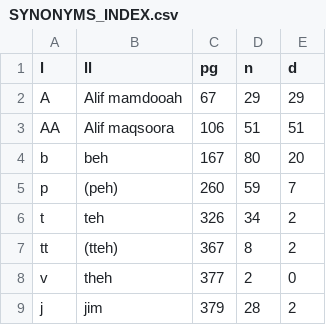
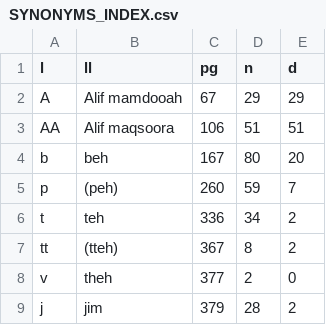
Before and after one commit to qurandev/synonyms, a CSV file: data/_golden/SYNONYMS_INDEX.csv (was data/SYNONYMS_INDEX.csv), drawn as a sheet; only a part is shown.

Commit message:
DATA update

```diff
--- a/data/SYNONYMS_INDEX.csv
+++ b/data/_golden/SYNONYMS_INDEX.csv
@@ -5,3 +5,3 @@ b,beh,167,80,20
 p,(peh),260,59,7
-t,teh,326,34,2
+t,teh,336,34,2
 tt,(tteh),367,8,2
```
Also changed, not shown: 27 other files.
